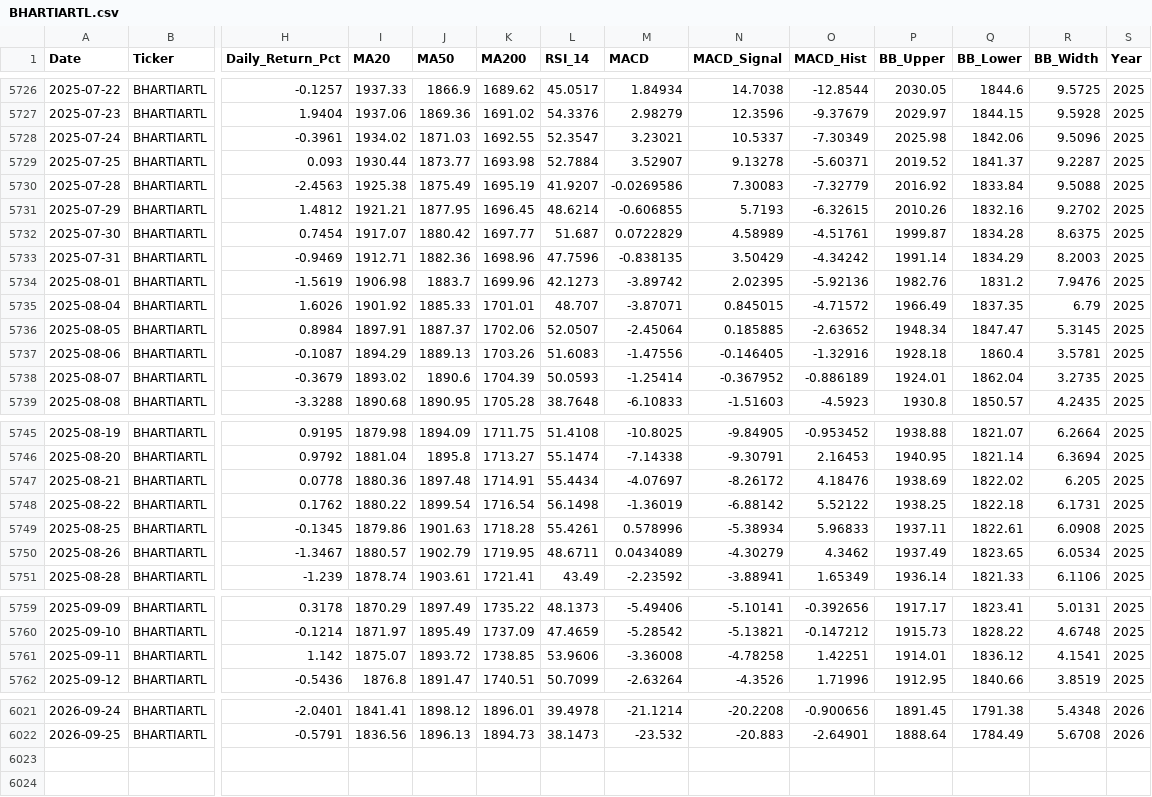
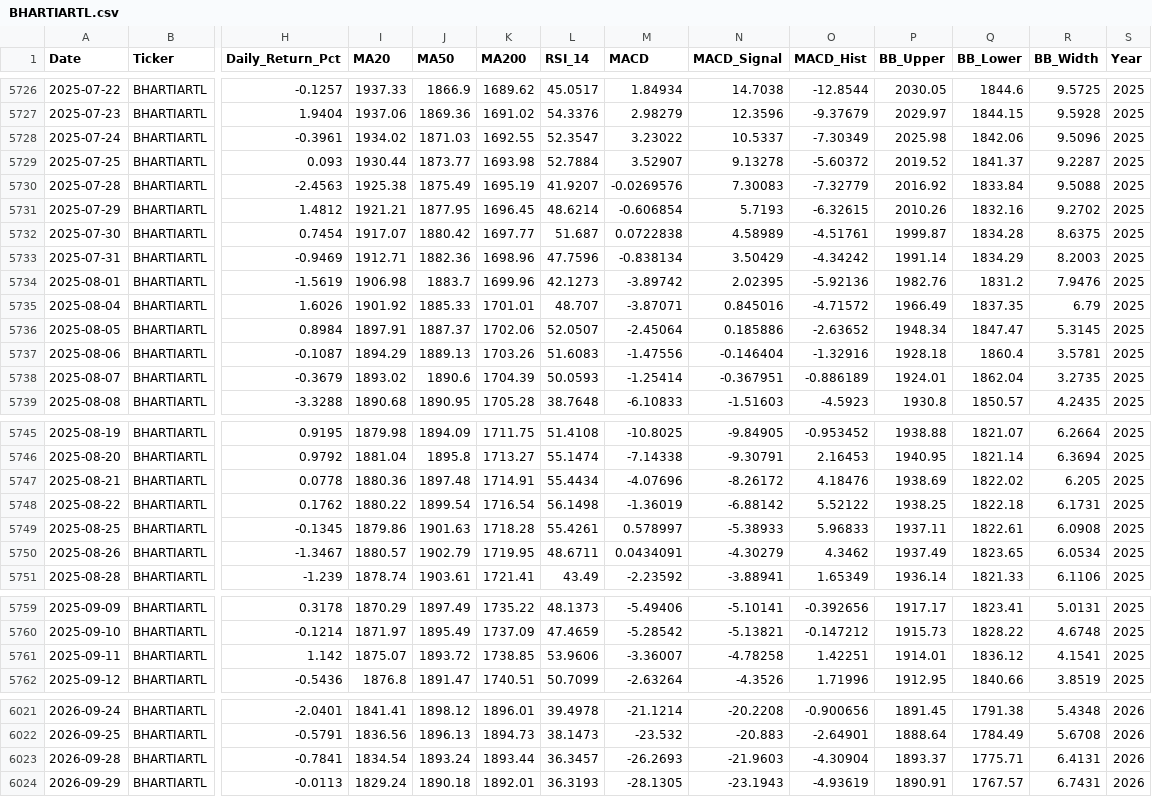
Before and after one commit to wimpypython/nifty-stock-intelligence, a CSV file: data/historical/BHARTIARTL.csv, drawn as a sheet; only a part is shown, gaps mark what is left out; rows hold the shown columns only; the diff covers the shown part only; the diff names each change by its address in the sheet, - before the commit and + after, or states it on an @@ line.

```diff
--- a/data/historical/BHARTIARTL.csv
+++ b/data/historical/BHARTIARTL.csv
-M5728 (MACD): 3.23021
+M5728 (MACD): 3.23022
-O5729 (MACD_Hist): -5.60371
+O5729 (MACD_Hist): -5.60372
-M5730 (MACD): -0.0269586
+M5730 (MACD): -0.0269576
-M5731 (MACD): -0.606855
+M5731 (MACD): -0.606854
-M5732 (MACD): 0.0722829
+M5732 (MACD): 0.0722838
-M5733 (MACD): -0.838135
+M5733 (MACD): -0.838134
-N5735 (MACD_Signal): 0.845015
+N5735 (MACD_Signal): 0.845016
-N5736 (MACD_Signal): 0.185885
+N5736 (MACD_Signal): 0.185886
-N5737 (MACD_Signal): -0.146405
+N5737 (MACD_Signal): -0.146404
-N5738 (MACD_Signal): -0.367952
+N5738 (MACD_Signal): -0.367951
-M5747 (MACD): -4.07697
+M5747 (MACD): -4.07696
-M5749 (MACD): 0.578996
+M5749 (MACD): 0.578997
-N5749 (MACD_Signal): -5.38934
+N5749 (MACD_Signal): -5.38933
-M5750 (MACD): 0.0434089
+M5750 (MACD): 0.0434091
-M5761 (MACD): -3.36008
+M5761 (MACD): -3.36007
+row 6023: 2026-09-28 | BHARTIARTL | -0.7841 | 1834.54 | 1893.24 | 1893.44 | 36.3457 | -26.2693 | -21.9603 | -4.30904 | 1893.37 | 1775.71 | 6.4131 | 2026
+row 6024: 2026-09-29 | BHARTIARTL | -0.0113 | 1829.24 | 1890.18 | 1892.01 | 36.3193 | -28.1305 | -23.1943 | -4.93619 | 1890.91 | 1767.57 | 6.7431 | 2026
```
Also changed, not shown: 40 edited cells elsewhere in this file, data/historical/ADANIENT.csv, data/historical/ICICIBANK.csv, 51 other files.
